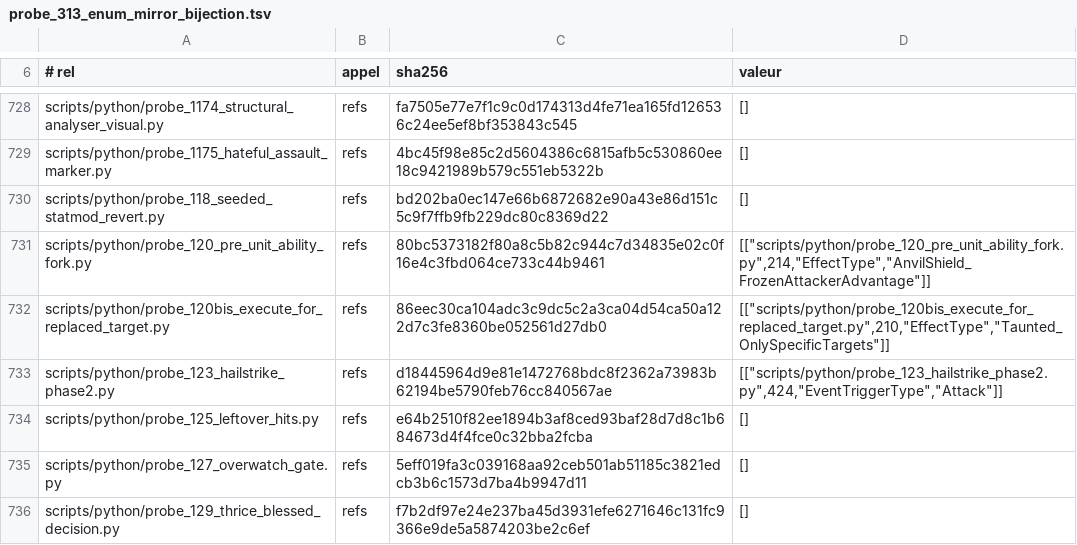
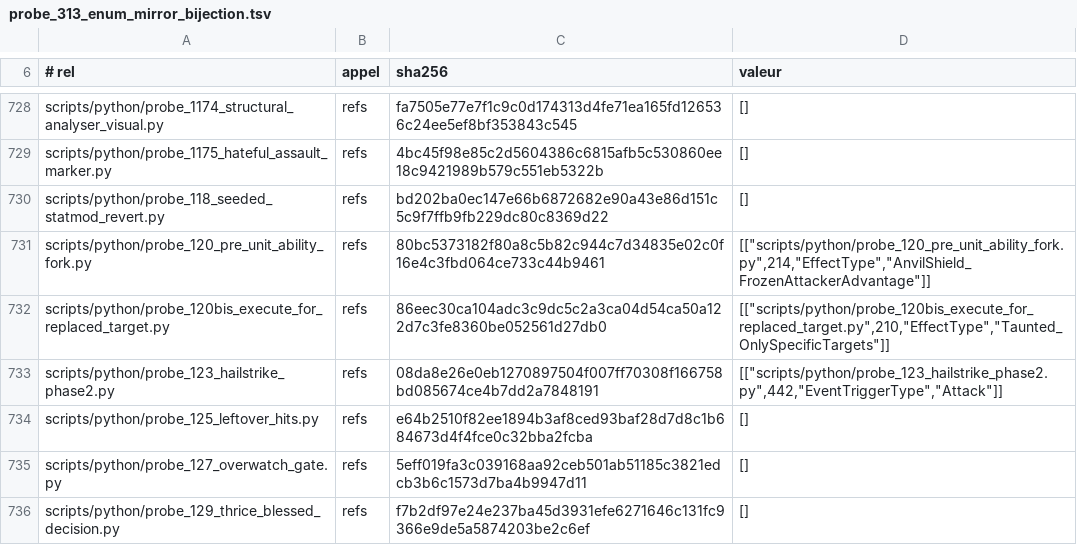
Before and after one commit to NicolasVautrin/tacticus-tools, a TSV file: scripts/cliquets-cache/probe_313_enum_mirror_bijection.tsv, drawn as a sheet; only a part is shown, gaps mark what is left out; the diff covers the shown part only.

```diff
--- a/scripts/cliquets-cache/probe_313_enum_mirror_bijection.tsv
+++ b/scripts/cliquets-cache/probe_313_enum_mirror_bijection.tsv
@@ -732,3 +732,3 @@ scripts/python/probe_120_pre_unit_ability_fork.py	refs	80bc5373182f80a8c5b82c944
 scripts/python/probe_120bis_execute_for_replaced_target.py	refs	86eec30ca104adc3c9dc5c2a3ca04d54ca50a122d7c3fe8360be052561d27db0	[["scripts/python/probe_120bis_execute_for_replaced_target.py",210,"EffectType","Taunted_OnlySpecificTargets"]]
-scripts/python/probe_123_hailstrike_phase2.py	refs	d18445964d9e81e1472768bdc8f2362a73983b62194be5790feb76cc840567ae	[["scripts/python/probe_123_hailstrike_phase2.py",424,"EventTriggerType","Attack"]]
+scripts/python/probe_123_hailstrike_phase2.py	refs	08da8e26e0eb1270897504f007ff70308f166758bd085674ce4b7dd2a7848191	[["scripts/python/probe_123_hailstrike_phase2.py",442,"EventTriggerType","Attack"]]
 scripts/python/probe_125_leftover_hits.py	refs	e64b2510f82ee1894b3af8ced93baf28d7d8c1b684673d4f4fce0c32bba2fcba	[]
```
Also changed, not shown: 1 added row and 6 edited cells elsewhere in this file, 5 other files.
